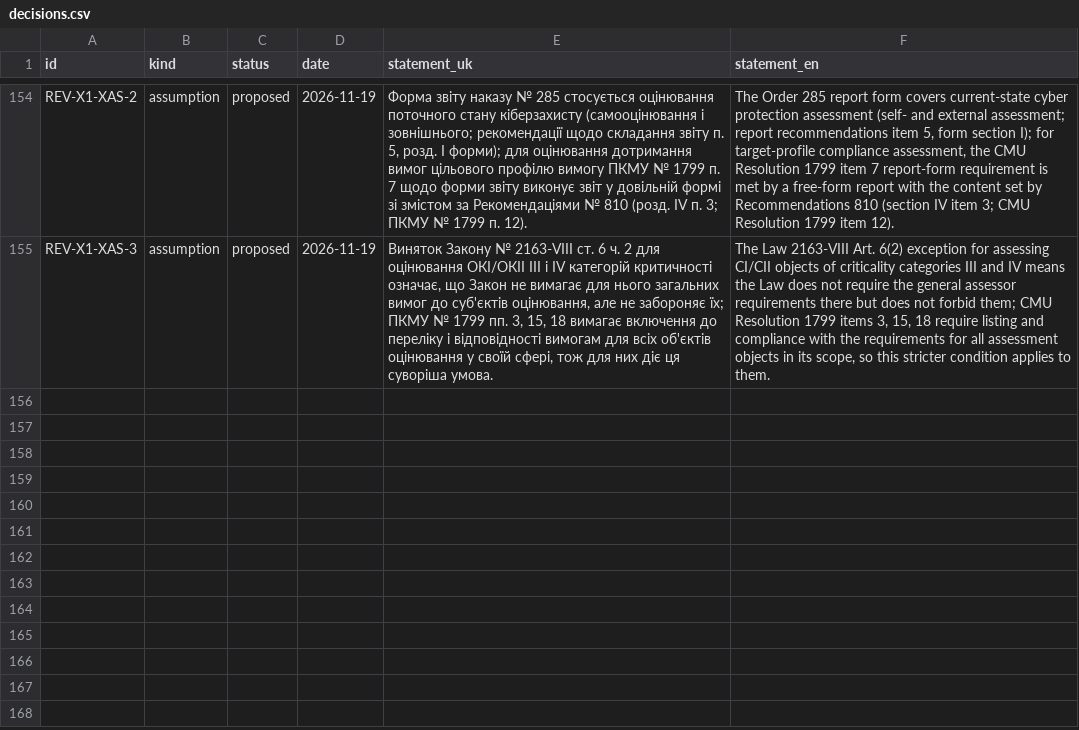
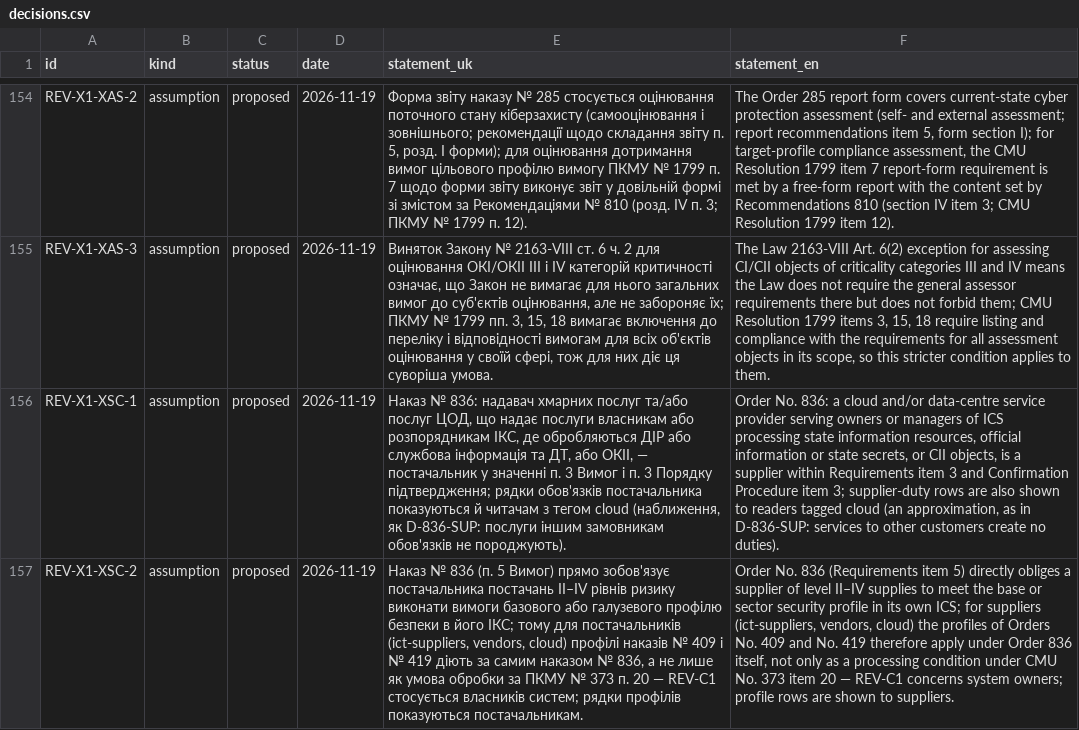
Before and after one commit to Ivan-Gokin/grc-foundation-ua, a CSV file: data/decisions.csv, drawn as a sheet; only a part is shown, gaps mark what is left out; the diff names each change by its address in the sheet, - before the commit and + after, or states it on an @@ line.

```diff
--- a/data/decisions.csv
+++ b/data/decisions.csv
+row 156: REV-X1-XSC-1 | assumption | proposed | 2026-11-19 | Наказ № 836: надавач хмарних послуг та/або послуг ЦОД, що надає послуги власникам або розпорядникам ІКС, де обробляються ДІР або службова інформація та ДТ, або ОКІІ, — постачальник у значенні п. 3 Вимог і п. 3 Порядку підтвердження; рядки обов'язків постачальника показуються й читачам з тегом cloud (наближення, як D-836-SUP: послуги іншим замовникам обов'язків не породжують). | Order No. 836: a cloud and/or data-centre service provider serving owners or managers of ICS processing state information resources, official information or state secrets, or CII objects, is a supplier within Requirements item 3 and Confirmation Procedure item 3; supplier-duty rows are also shown to readers tagged cloud (an approximation, as in D-836-SUP: services to other customers create no duties).
+row 157: REV-X1-XSC-2 | assumption | proposed | 2026-11-19 | Наказ № 836 (п. 5 Вимог) прямо зобов'язує постачальника постачань II–IV рівнів ризику виконати вимоги базового або галузевого профілю безпеки в його ІКС; тому для постачальників (ict-suppliers, vendors, cloud) профілі наказів № 409 і № 419 діють за самим наказом № 836, а не лише як умова обробки за ПКМУ № 373 п. 20 — REV-C1 стосується власників систем; рядки профілів показуються постачальникам. | Order No. 836 (Requirements item 5) directly obliges a supplier of level II–IV supplies to meet the base or sector security profile in its own ICS; for suppliers (ict-suppliers, vendors, cloud) the profiles of Orders No. 409 and No. 419 therefore apply under Order 836 itself, not only as a processing condition under CMU No. 373 item 20 — REV-C1 concerns system owners; profile rows are shown to suppliers.
```
Also changed, not shown: data/applicability.csv, 1 other file.
